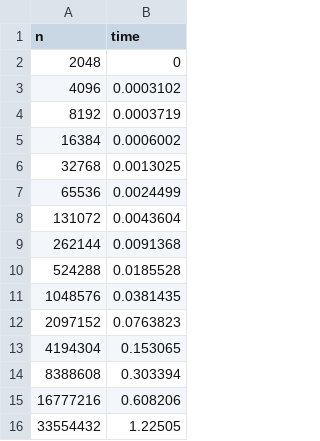
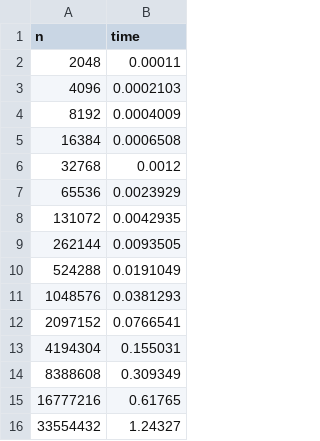
Before and after one commit to spaces-lalala/2024DS_HW, a CSV file: hw1/output_1_LL.csv, drawn as a sheet.

```diff
--- a/hw1/output_1_LL.csv
+++ b/hw1/output_1_LL.csv
@@ -1,16 +1,16 @@
 n,time
-2048,0
-4096,0.0003102
-8192,0.0003719
-16384,0.0006002
-32768,0.0013025
-65536,0.0024499
-131072,0.0043604
-262144,0.0091368
-524288,0.0185528
-1048576,0.0381435
-2097152,0.0763823
-4194304,0.153065
-8388608,0.303394
-16777216,0.608206
-33554432,1.22505
+2048,0.00011
+4096,0.0002103
+8192,0.0004009
+16384,0.0006508
+32768,0.0012
+65536,0.0023929
+131072,0.0042935
+262144,0.0093505
+524288,0.0191049
+1048576,0.0381293
+2097152,0.0766541
+4194304,0.155031
+8388608,0.309349
+16777216,0.61765
+33554432,1.24327
```
Also changed, not shown: hw1/output_1_DA++.csv, hw1/output_1_DA.csv, 4 other files.
